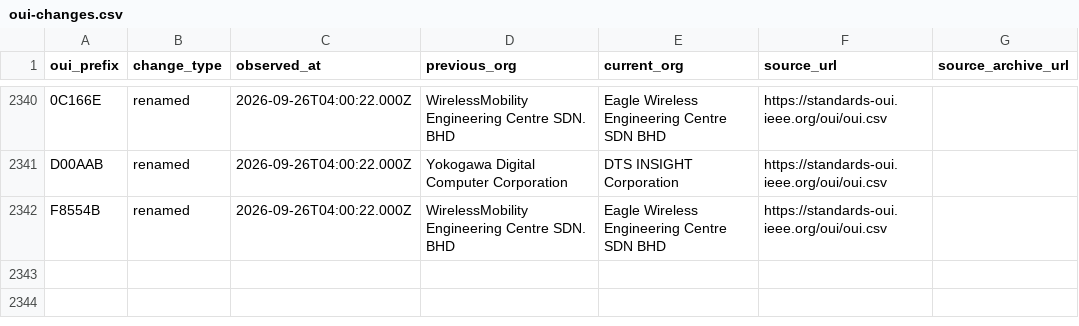
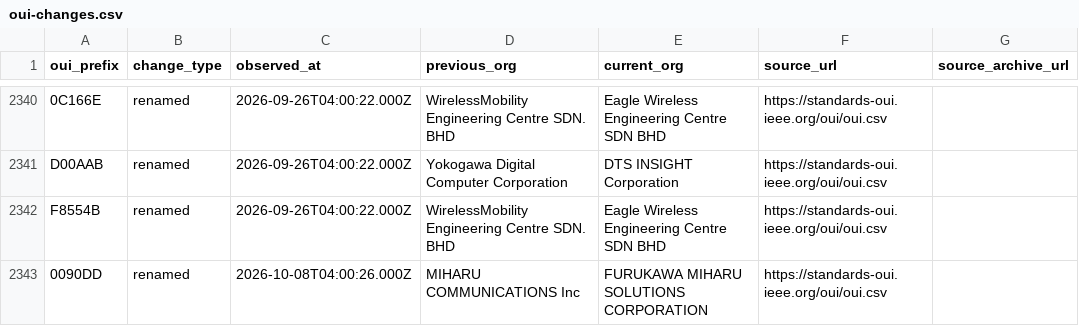
Before and after one commit to Drumworks/oui-change-history, a CSV file: oui-changes.csv, drawn as a sheet; only a part is shown, gaps mark what is left out.

```diff
--- a/oui-changes.csv
+++ b/oui-changes.csv
@@ -2342 +2342,2 @@ D00AAB,renamed,2026-09-26T04:00:22.000Z,Yokogawa Digital Computer Corporation,DT
 F8554B,renamed,2026-09-26T04:00:22.000Z,WirelessMobility Engineering Centre SDN. BHD,Eagle Wireless Engineering Centre SDN BHD,https://standards-oui.ieee.org/oui/oui.csv,
+0090DD,renamed,2026-10-08T04:00:26.000Z,MIHARU COMMUNICATIONS Inc,FURUKAWA MIHARU SOLUTIONS CORPORATION,https://standards-oui.ieee.org/oui/oui.csv,
```
Also changed, not shown: known-duplicate-prefixes.csv, observations.csv, 6 other files.
